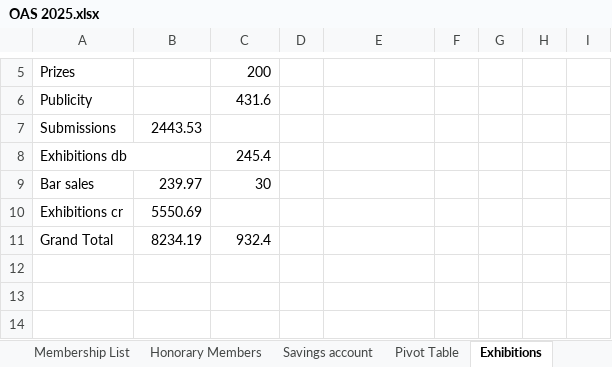
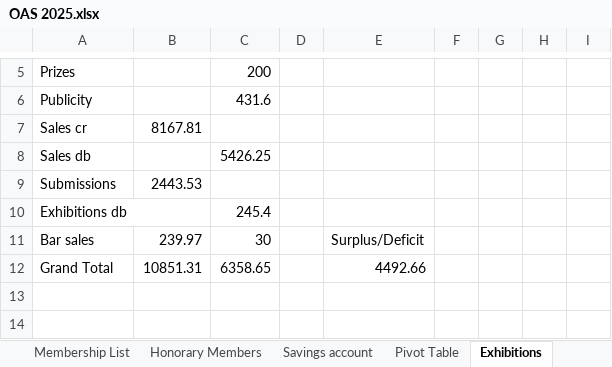
Before and after one commit to dnbarron/OAS_Finances_2025, an Excel workbook: OAS 2025.xlsx, sheet Exhibitions, drawn as a sheet; only a part is shown, gaps mark what is left out; values as stored, in another font and other column widths than the file's, no borders; removed rows and columns are numbered as before the commit, all else as after; the diff names each change by its address in the sheet, - before the commit and + after, or states it on an @@ line.

```diff
--- a/OAS 2025.xlsx (sheet Exhibitions)
+++ b/OAS 2025.xlsx (sheet Exhibitions)
+row 7: Sales cr | 8167.81
+row 8: Sales db |  | 5426.25
-E11: (empty)
+E11: Surplus/Deficit
-row 10: Exhibitions cr | 5550.69
-row 11: Grand Total | 8234.19 | 932.4
-row 12: (empty)
+row 12: Grand Total | 10851.31 | 6358.65 |  | 4492.66
```
Also changed, not shown: sheet Members Exhibition, sheet Current account, sheet Main, sheet SumUp, sheet Stripe, sheet Pivot Table, 1 more sheet.
